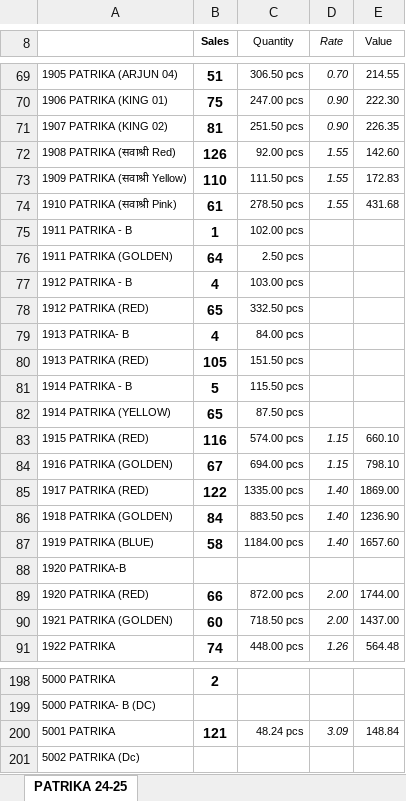
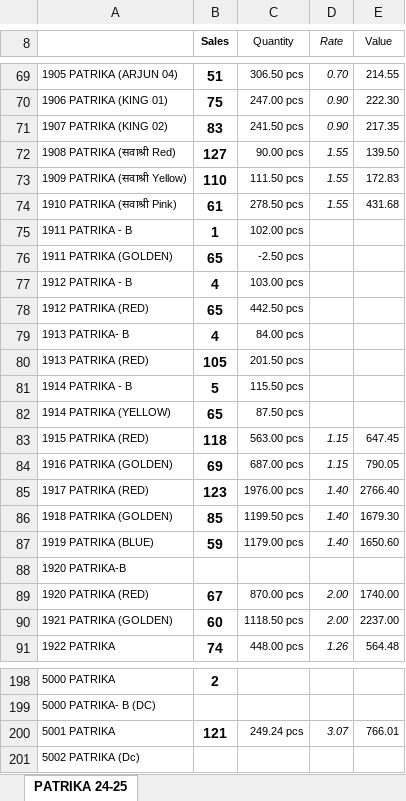
Before and after one commit to jyoti-creative-cards/jyoti-cards-stock-management-streamlit-app, an Excel workbook: StkSum_new.xlsx, sheet PATRIKA 24-25, drawn as a sheet; only a part is shown, gaps mark what is left out; values as stored, in another font and other column widths than the file's, no borders; the diff covers the shown part only; the diff names each change by its address in the sheet, - before the commit and + after, or states it on an @@ line.

```diff
--- a/StkSum_new.xlsx (sheet PATRIKA 24-25)
+++ b/StkSum_new.xlsx (sheet PATRIKA 24-25)
-B71 (Sales): 81
+B71 (Sales): 83
-C71 (Quantity): 251.50 pcs
+C71 (Quantity): 241.50 pcs
-E71 (Value): 226.35
+E71 (Value): 217.35
-B72 (Sales): 126
+B72 (Sales): 127
-C72 (Quantity): 92.00 pcs
+C72 (Quantity): 90.00 pcs
-E72 (Value): 142.60
+E72 (Value): 139.50
-B76 (Sales): 64
+B76 (Sales): 65
-C76 (Quantity): 2.50 pcs
+C76 (Quantity): -2.50 pcs
-C78 (Quantity): 332.50 pcs
+C78 (Quantity): 442.50 pcs
-C80 (Quantity): 151.50 pcs
+C80 (Quantity): 201.50 pcs
-B83 (Sales): 116
+B83 (Sales): 118
-C83 (Quantity): 574.00 pcs
+C83 (Quantity): 563.00 pcs
-E83 (Value): 660.10
+E83 (Value): 647.45
-B84 (Sales): 67
+B84 (Sales): 69
-C84 (Quantity): 694.00 pcs
+C84 (Quantity): 687.00 pcs
-E84 (Value): 798.10
+E84 (Value): 790.05
-B85 (Sales): 122
+B85 (Sales): 123
-C85 (Quantity): 1335.00 pcs
+C85 (Quantity): 1976.00 pcs
-E85 (Value): 1869.00
+E85 (Value): 2766.40
-B86 (Sales): 84
+B86 (Sales): 85
-C86 (Quantity): 883.50 pcs
+C86 (Quantity): 1199.50 pcs
-E86 (Value): 1236.90
+E86 (Value): 1679.30
-B87 (Sales): 58
+B87 (Sales): 59
-C87 (Quantity): 1184.00 pcs
+C87 (Quantity): 1179.00 pcs
-E87 (Value): 1657.60
+E87 (Value): 1650.60
-B89 (Sales): 66
+B89 (Sales): 67
-C89 (Quantity): 872.00 pcs
+C89 (Quantity): 870.00 pcs
-E89 (Value): 1744.00
+E89 (Value): 1740.00
-C90 (Quantity): 718.50 pcs
+C90 (Quantity): 1118.50 pcs
-E90 (Value): 1437.00
+E90 (Value): 2237.00
-C200 (Quantity): 48.24 pcs
+C200 (Quantity): 249.24 pcs
-D200 (Rate): 3.09
+D200 (Rate): 3.07
-E200 (Value): 148.84
+E200 (Value): 766.01
```
Also changed, not shown: 1 added row, 1 removed row and 235 edited cells elsewhere in this sheet.
